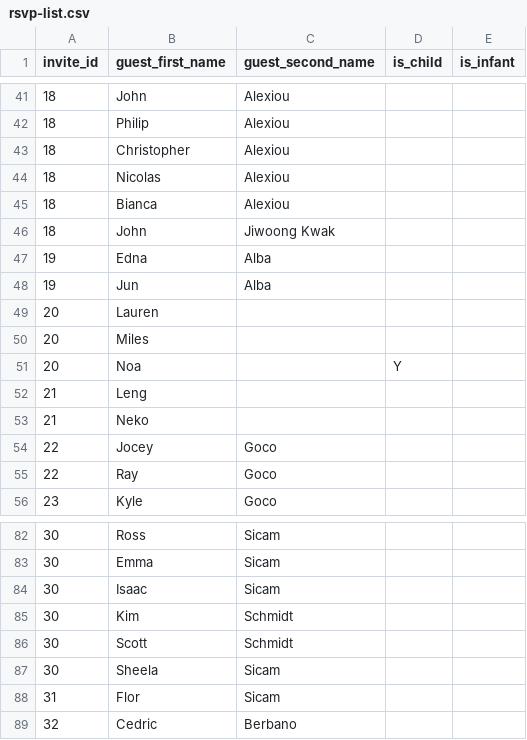
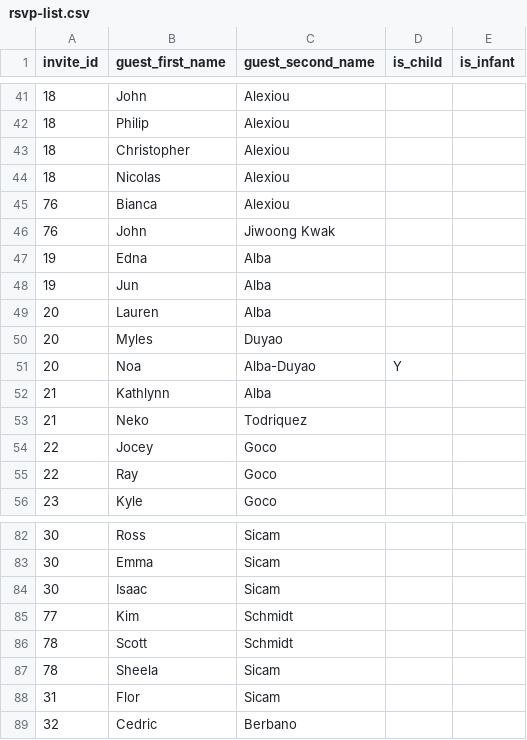
Before and after one commit to MarkJamesDunbar/our-wedding-rsvp-site, a CSV file: backend/data/rsvp-list.csv, drawn as a sheet; only a part is shown, gaps mark what is left out.

```diff
--- a/backend/data/rsvp-list.csv
+++ b/backend/data/rsvp-list.csv
@@ -44,11 +44,11 @@ invite_id,guest_first_name,guest_second_name,is_child,is_infant
 18,Nicolas,Alexiou,,
-18,Bianca,Alexiou,,
-18,John,Jiwoong Kwak,,
+76,Bianca,Alexiou,,
+76,John,Jiwoong Kwak,,
 19,Edna,Alba,,
 19,Jun,Alba,,
-20,Lauren,,,
-20,Miles,,,
-20,Noa,,Y,
-21,Leng,,,
-21,Neko,,,
+20,Lauren,Alba,,
+20,Myles,Duyao,,
+20,Noa,Alba-Duyao,Y,
+21,Kathlynn,Alba,,
+21,Neko,Todriquez,,
 22,Jocey,Goco,,
@@ -84,5 +84,5 @@ invite_id,guest_first_name,guest_second_name,is_child,is_infant
 30,Isaac,Sicam,,
-30,Kim,Schmidt,,
-30,Scott,Schmidt,,
-30,Sheela,Sicam,,
+77,Kim,Schmidt,,
+78,Scott,Schmidt,,
+78,Sheela,Sicam,,
 31,Flor,Sicam,,
```
Also changed, not shown: 4 other files.
